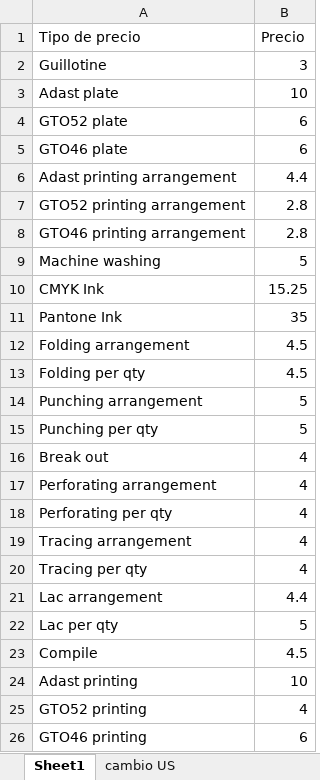
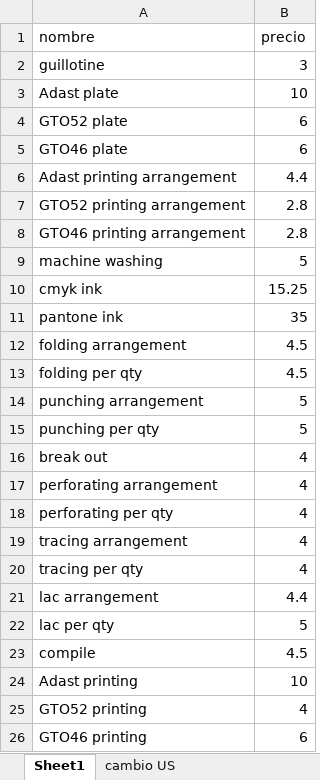
Before and after one commit to gauchoaleman/presupuestoib, an Excel workbook: doc/Precios trabajos.xlsx, sheet Sheet1, drawn as a sheet; values as stored, in another font and other column widths than the file's, no borders; removed rows and columns are numbered as before the commit, all else as after; the diff names each change by its address in the sheet, - before the commit and + after, or states it on an @@ line.

```diff
--- a/doc/Precios trabajos.xlsx (sheet Sheet1)
+++ b/doc/Precios trabajos.xlsx (sheet Sheet1)
-row 1: Tipo de precio | Precio
+row 1: nombre | precio
-A2: Guillotine
+A2: guillotine
-A9: Machine washing
+A9: machine washing
-A10: CMYK Ink
+A10: cmyk ink
-A11: Pantone Ink
+A11: pantone ink
-A12: Folding arrangement
+A12: folding arrangement
-A13: Folding per qty
+A13: folding per qty
-A14: Punching arrangement
+A14: punching arrangement
-A15: Punching per qty
+A15: punching per qty
-A16: Break out
+A16: break out
-A17: Perforating arrangement
+A17: perforating arrangement
-A18: Perforating per qty
+A18: perforating per qty
-A19: Tracing arrangement
+A19: tracing arrangement
-A20: Tracing per qty
+A20: tracing per qty
-A21: Lac arrangement
+A21: lac arrangement
-A22: Lac per qty
+A22: lac per qty
-A23: Compile
+A23: compile
```
Also changed, not shown: 22 other files.
